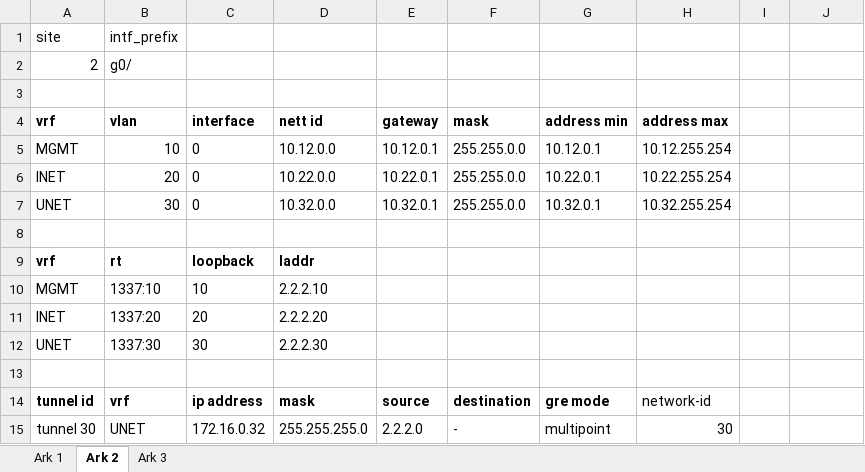
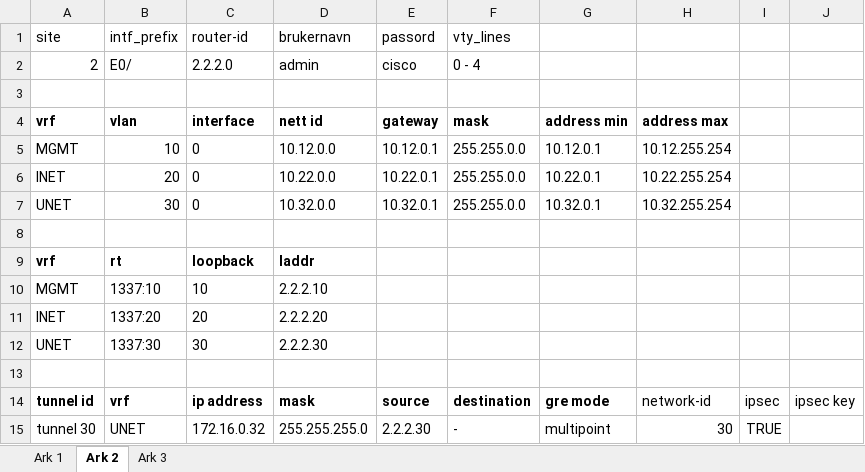
Before and after one commit to Yonatan1717/INI-scripts, an Excel workbook: demo.xlsx, sheet Ark 2, drawn as a sheet; values as stored, in another font and other column widths than the file's, no borders; charts and pictures not drawn; removed rows and columns are numbered as before the commit, all else as after; the diff names each change by its address in the sheet, - before the commit and + after, or states it on an @@ line.

```diff
--- a/demo.xlsx (sheet Ark 2)
+++ b/demo.xlsx (sheet Ark 2)
-C1: (empty)
+C1: router-id
-D1: (empty)
+D1: brukernavn
-E1: (empty)
+E1: passord
-F1: (empty)
+F1: vty_lines
-row 2: 2 | g0/
+row 2: 2 | E0/ | 2.2.2.0 | admin | cisco | 0 - 4
-I14: (empty)
+I14: ipsec
-J14: (empty)
+J14: ipsec key
-E15 (passord): 2.2.2.0
+E15 (passord): 2.2.2.30
-I15: (empty)
+I15: TRUE
```
Also changed, not shown: sheet Ark 3, sheet Ark 1, 1 other file.
